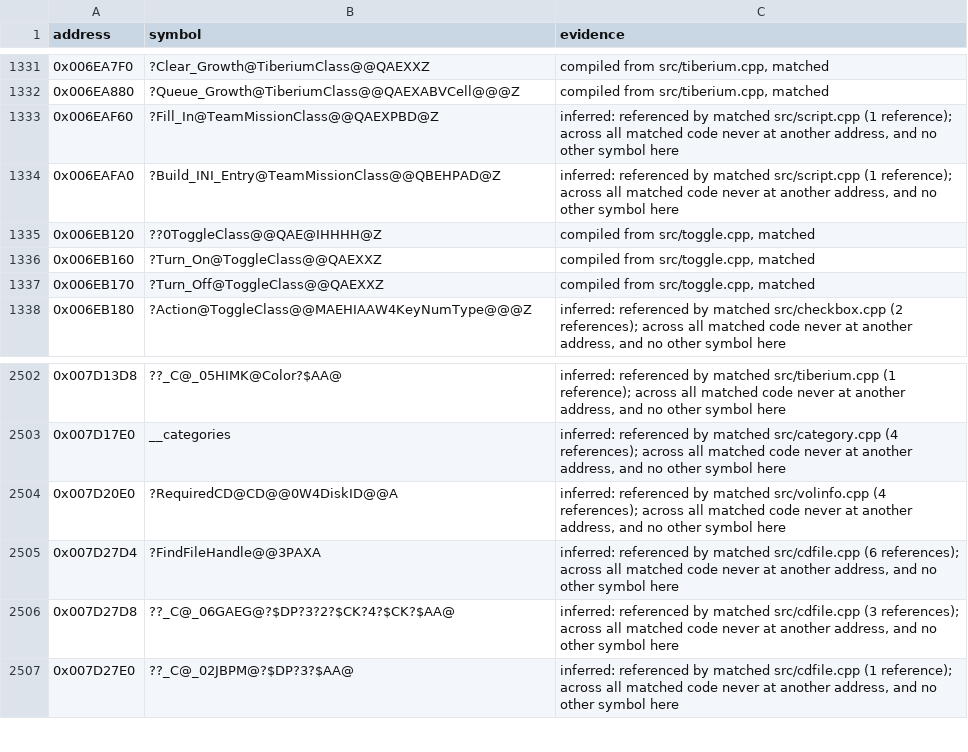
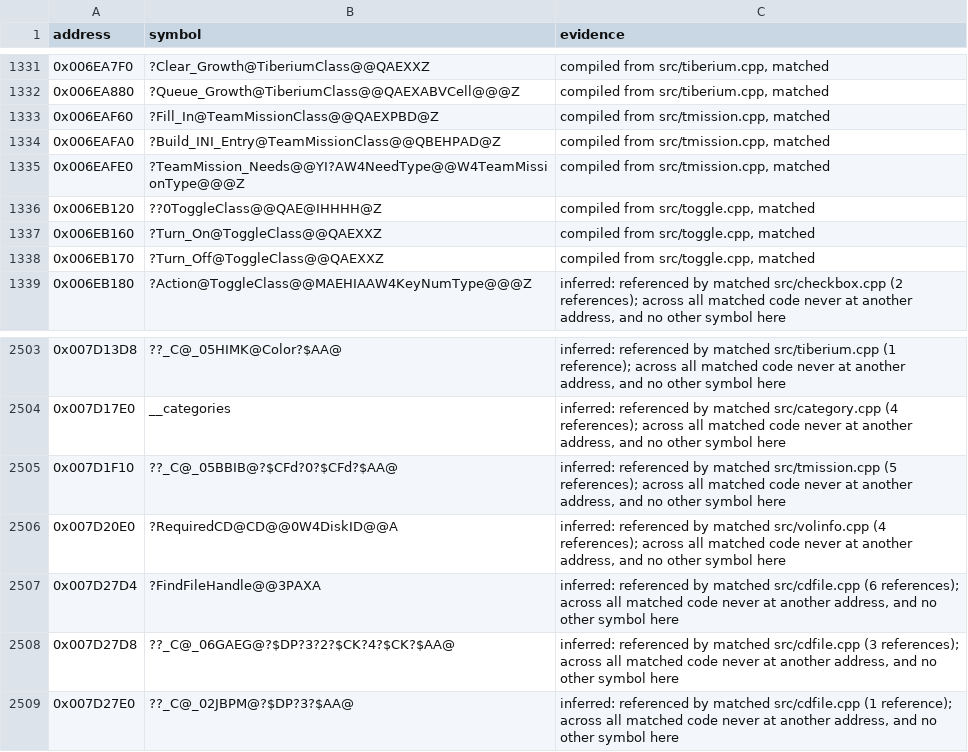
Before and after one commit to mischa85/RedAlert2, a CSV file: config/ra2-1.006/names.csv, drawn as a sheet; only a part is shown, gaps mark what is left out.

Commit message:
Match tmission.cpp

```diff
--- a/config/ra2-1.006/names.csv
+++ b/config/ra2-1.006/names.csv
@@ -1332,4 +1332,5 @@ address,symbol,evidence
 0x006EA880,?Queue_Growth@TiberiumClass@@QAEXABVCell@@@Z,"compiled from src/tiberium.cpp, matched"
-0x006EAF60,?Fill_In@TeamMissionClass@@QAEXPBD@Z,"inferred: referenced by matched src/script.cpp (1 reference); across all matched code never at another address, and no other symbol here"
-0x006EAFA0,?Build_INI_Entry@TeamMissionClass@@QBEHPAD@Z,"inferred: referenced by matched src/script.cpp (1 reference); across all matched code never at another address, and no other symbol here"
+0x006EAF60,?Fill_In@TeamMissionClass@@QAEXPBD@Z,"compiled from src/tmission.cpp, matched"
+0x006EAFA0,?Build_INI_Entry@TeamMissionClass@@QBEHPAD@Z,"compiled from src/tmission.cpp, matched"
+0x006EAFE0,?TeamMission_Needs@@YI?AW4NeedType@@W4TeamMissionType@@@Z,"compiled from src/tmission.cpp, matched"
 0x006EB120,??0ToggleClass@@QAE@IHHHH@Z,"compiled from src/toggle.cpp, matched"
@@ -2503,2 +2504,3 @@ address,symbol,evidence
 0x007D17E0,__categories,"inferred: referenced by matched src/category.cpp (4 references); across all matched code never at another address, and no other symbol here"
+0x007D1F10,??_C@_05BBIB@?$CFd?0?$CFd?$AA@,"inferred: referenced by matched src/tmission.cpp (5 references); across all matched code never at another address, and no other symbol here"
 0x007D20E0,?RequiredCD@CD@@0W4DiskID@@A,"inferred: referenced by matched src/volinfo.cpp (4 references); across all matched code never at another address, and no other symbol here"
```
Also changed, not shown: config/ra2-1.006/functions.csv, config/ra2-1.006/modules.csv.
